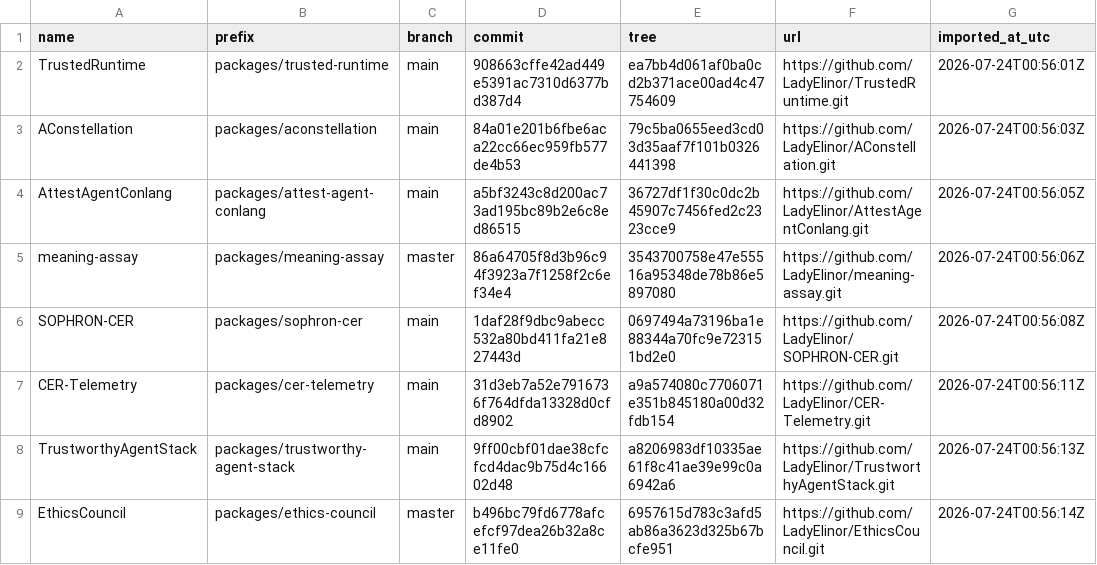
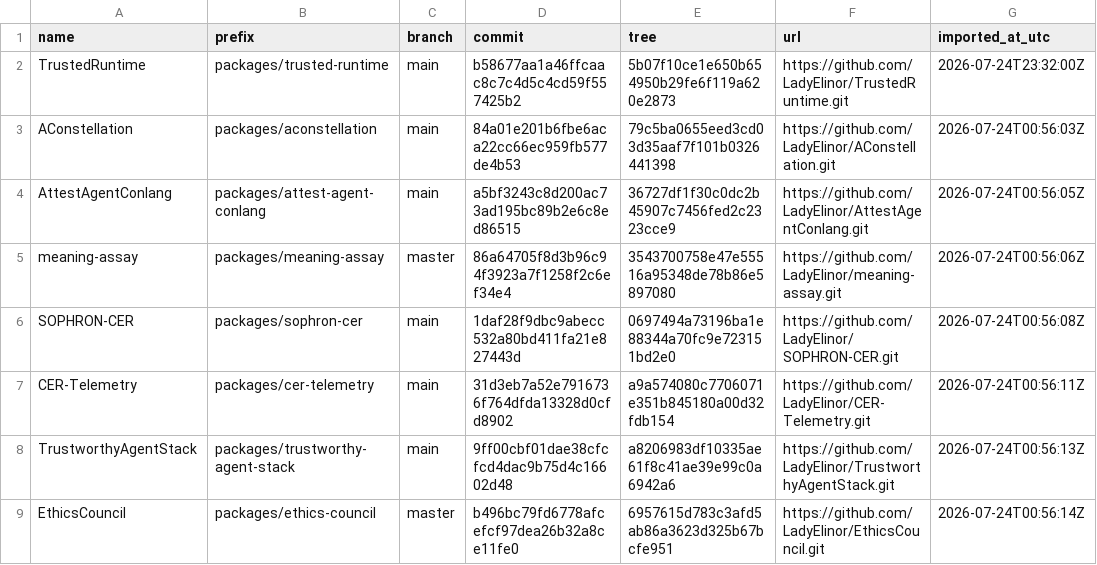
Before and after one commit to LadyElinor/Fidelis, a TSV file: provenance/imported-sources.tsv, drawn as a sheet.

Commit message:
refresh TrustedRuntime provenance after controlled pull

```diff
--- a/provenance/imported-sources.tsv
+++ b/provenance/imported-sources.tsv
@@ -1,3 +1,3 @@
 name	prefix	branch	commit	tree	url	imported_at_utc
-TrustedRuntime	packages/trusted-runtime	main	908663cffe42ad449e5391ac7310d6377bd387d4	ea7bb4d061af0ba0cd2b371ace00ad4c47754609	https://github.com/LadyElinor/TrustedRuntime.git	2026-07-24T00:56:01Z
+TrustedRuntime	packages/trusted-runtime	main	b58677aa1a46ffcaac8c7c4d5c4cd59f557425b2	5b07f10ce1e650b654950b29fe6f119a620e2873	https://github.com/LadyElinor/TrustedRuntime.git	2026-07-24T23:32:00Z
 AConstellation	packages/aconstellation	main	84a01e201b6fbe6aca22cc66ec959fb577de4b53	79c5ba0655eed3cd03d35aaf7f101b0326441398	https://github.com/LadyElinor/AConstellation.git	2026-07-24T00:56:03Z
```
Also changed, not shown: 1 other file.
